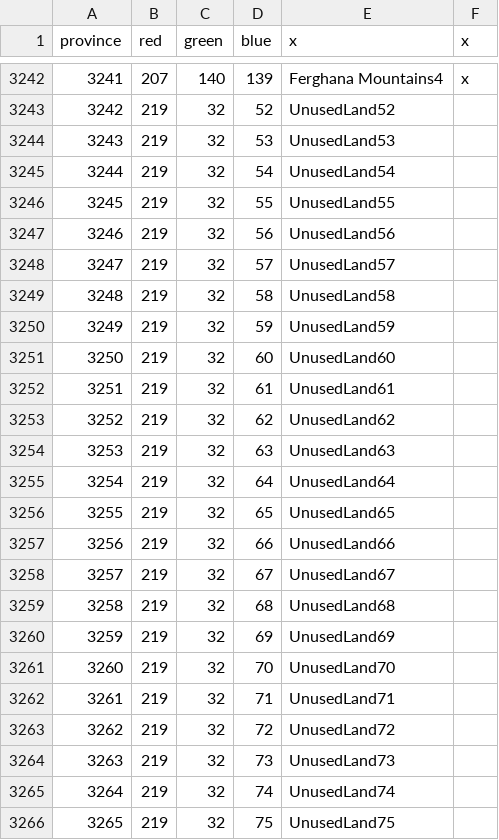
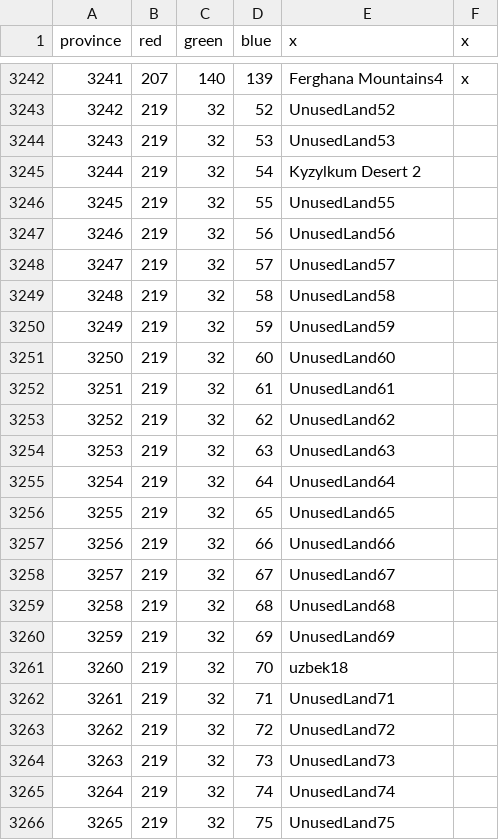
Before and after one commit to Legovd101/Land-of-Canaan, a CSV file: map/definition.csv, drawn as a sheet; only a part is shown, gaps mark what is left out.

```diff
--- a/map/definition.csv
+++ b/map/definition.csv
@@ -3244,3 +3244,3 @@ province;red;green;blue;x;x
 3243;219;32;53;UnusedLand53;
-3244;219;32;54;UnusedLand54;
+3244;219;32;54;Kyzylkum Desert 2;
 3245;219;32;55;UnusedLand55;
@@ -3260,3 +3260,3 @@ province;red;green;blue;x;x
 3259;219;32;69;UnusedLand69;
-3260;219;32;70;UnusedLand70;
+3260;219;32;70;uzbek18;
 3261;219;32;71;UnusedLand71;
```
Also changed, not shown: 6 other files.
